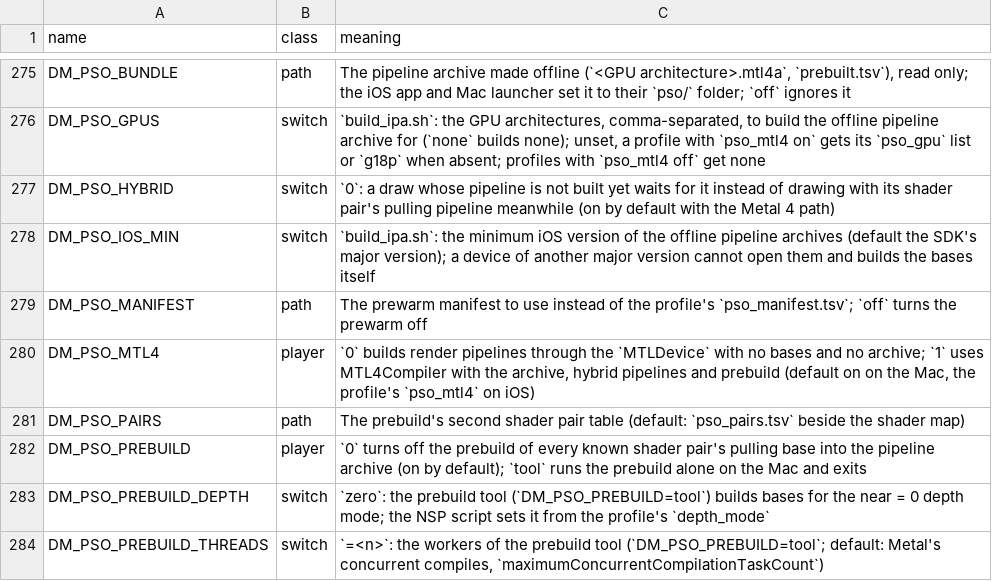
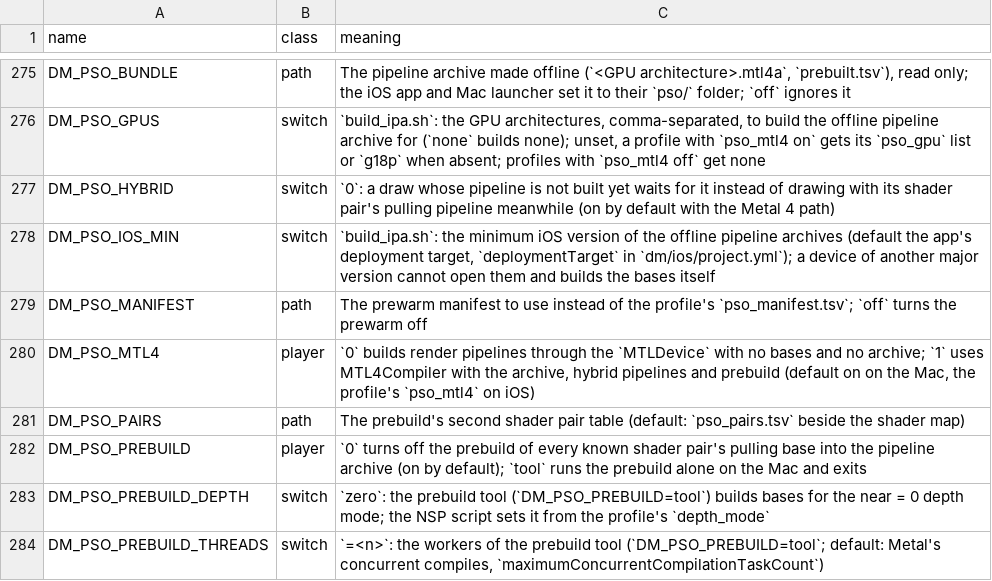
Before and after one commit to kencalx/NX18, a TSV file: docs/env_switches.tsv, drawn as a sheet; only a part is shown, gaps mark what is left out.

```diff
--- a/docs/env_switches.tsv
+++ b/docs/env_switches.tsv
@@ -277,3 +277,3 @@ DM_PSO_GPUS	switch	`build_ipa.sh`: the GPU architectures, comma-separated, to bu
 DM_PSO_HYBRID	switch	`0`: a draw whose pipeline is not built yet waits for it instead of drawing with its shader pair's pulling pipeline meanwhile (on by default with the Metal 4 path)
-DM_PSO_IOS_MIN	switch	`build_ipa.sh`: the minimum iOS version of the offline pipeline archives (default the SDK's major version); a device of another major version cannot open them and builds the bases itself
+DM_PSO_IOS_MIN	switch	`build_ipa.sh`: the minimum iOS version of the offline pipeline archives (default the app's deployment target, `deploymentTarget` in `dm/ios/project.yml`); a device of another major version cannot open them and builds the bases itself
 DM_PSO_MANIFEST	path	The prewarm manifest to use instead of the profile's `pso_manifest.tsv`; `off` turns the prewarm off
```
Also changed, not shown: 8 other files.
